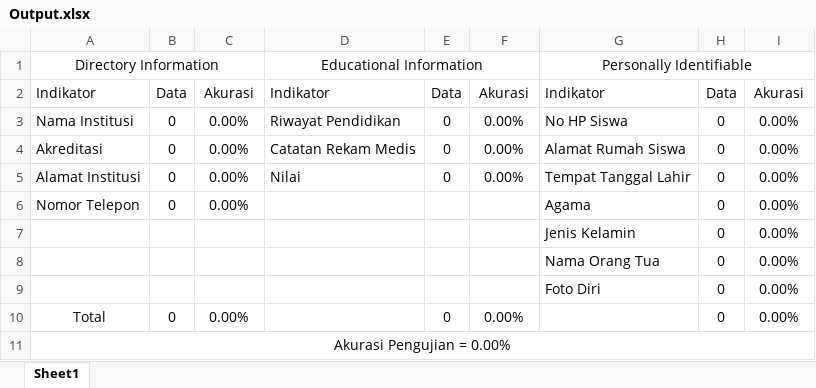
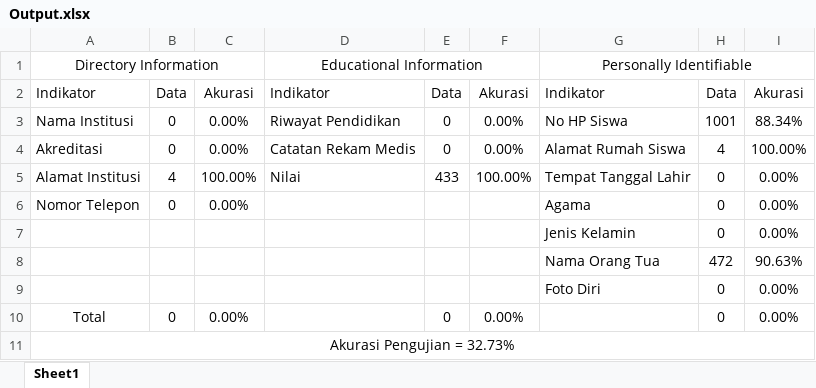
Before and after one commit to abuabdirohman4/classification-website, an Excel workbook: Output.xlsx, sheet Sheet1, drawn as a sheet; values as stored, in another font and other column widths than the file's, no borders; conditional formats not drawn; removed rows and columns are numbered as before the commit, all else as after; the diff names each change by its address in the sheet, - before the commit and + after, or states it on an @@ line.

Commit message:
add keywords and add more tables in website 8

```diff
--- a/Output.xlsx (sheet Sheet1)
+++ b/Output.xlsx (sheet Sheet1)
-H3: 0
+H3: 1001
-I3: 0.00%
+I3: 88.34%
-H4: 0
+H4: 4
-I4: 0.00%
+I4: 100.00%
-B5: 0
+B5: 4
-C5: 0.00%
+C5: 100.00%
-E5: 0
+E5: 433
-F5: 0.00%
+F5: 100.00%
-row 8:  |  |  |  |  |  | Nama Orang Tua | 0 | 0.00%
+row 8:  |  |  |  |  |  | Nama Orang Tua | 472 | 90.63%
-A11: Akurasi Pengujian = 0.00%
+A11: Akurasi Pengujian = 32.73%
```
Also changed, not shown: 2 other files.
